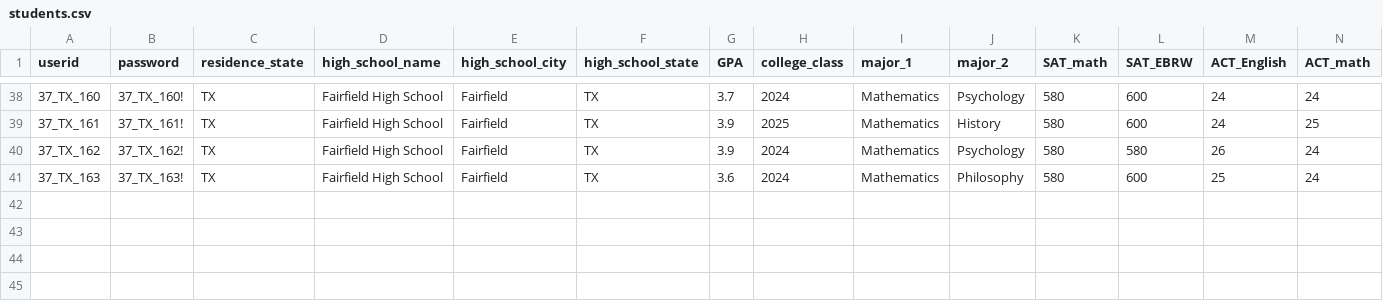
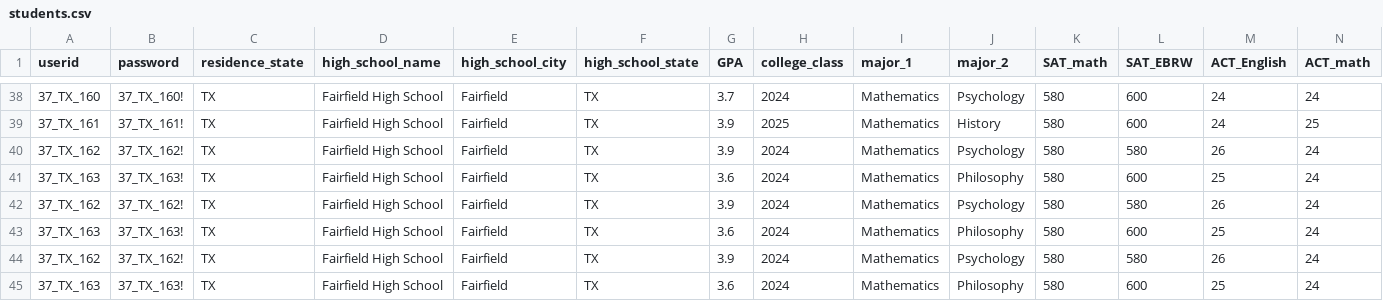
Before and after one commit to jiawei-zheng-0/chads4us, a CSV file: data/students.csv, drawn as a sheet; only a part is shown, gaps mark what is left out; rows hold the shown columns only; the diff names each change by its address in the sheet, - before the commit and + after, or states it on an @@ line.

```diff
--- a/data/students.csv
+++ b/data/students.csv
+row 42: 37_TX_162 | 37_TX_162! | TX | Fairfield High School | Fairfield | TX | 3.9 | 2024 | Mathematics | Psychology | 580 | 580 | 26 | 24
+row 43: 37_TX_163 | 37_TX_163! | TX | Fairfield High School | Fairfield | TX | 3.6 | 2024 | Mathematics | Philosophy | 580 | 600 | 25 | 24
+row 44: 37_TX_162 | 37_TX_162! | TX | Fairfield High School | Fairfield | TX | 3.9 | 2024 | Mathematics | Psychology | 580 | 580 | 26 | 24
+row 45: 37_TX_163 | 37_TX_163! | TX | Fairfield High School | Fairfield | TX | 3.6 | 2024 | Mathematics | Philosophy | 580 | 600 | 25 | 24
```
Also changed, not shown: data/applications.csv, 1 other file.
